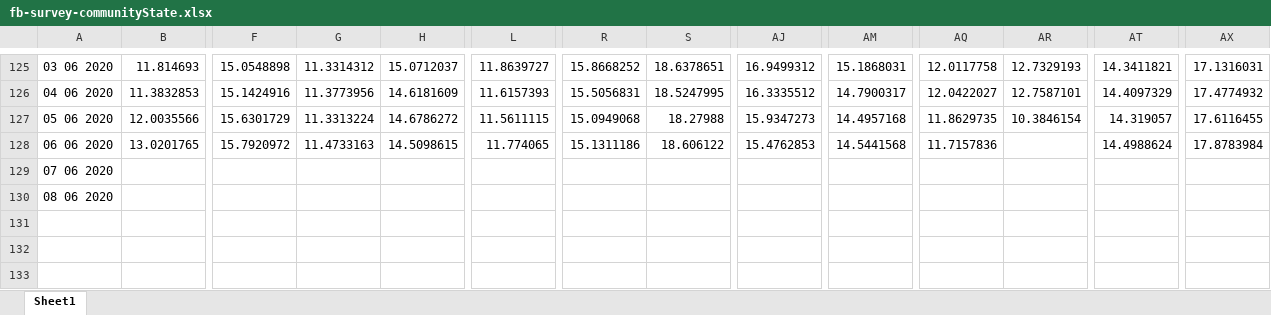
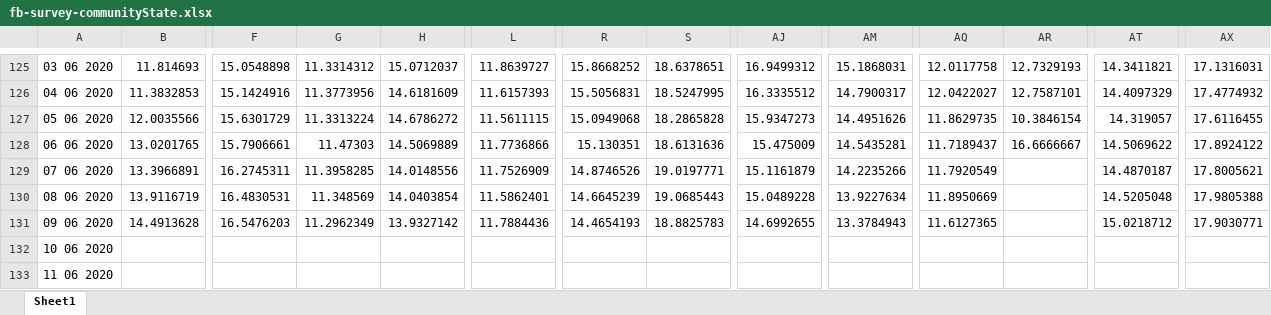
Before and after one commit to matt4567/covidCastReader, an Excel workbook: fb-survey-communityState.xlsx, sheet Sheet1, drawn as a sheet; only a part is shown, gaps mark what is left out; values as stored, in another font and other column widths than the file's, no borders; addresses are those after the commit; rows hold the shown columns only; the diff names each change by its address in the sheet, - before the commit and + after, or states it on an @@ line.

```diff
--- a/fb-survey-communityState.xlsx (sheet Sheet1)
+++ b/fb-survey-communityState.xlsx (sheet Sheet1)
-S127: 18.27988
+S127: 18.2865828
-AM127: 14.4957168
+AM127: 14.4951626
-F128: 15.7920972
+F128: 15.7906661
-G128: 11.4733163
+G128: 11.47303
-H128: 14.5098615
+H128: 14.5069889
-L128: 11.774065
+L128: 11.7736866
-R128: 15.1311186
+R128: 15.130351
-S128: 18.606122
+S128: 18.6131636
-AJ128: 15.4762853
+AJ128: 15.475009
-AM128: 14.5441568
+AM128: 14.5435281
-AQ128: 11.7157836
+AQ128: 11.7189437
-AR128: (empty)
+AR128: 16.6666667
-AT128: 14.4988624
+AT128: 14.5069622
-AX128: 17.8783984
+AX128: 17.8924122
+row 129: 07 06 2020 | 13.3966891 | 16.2745311 | 11.3958285 | 14.0148556 | 11.7526909 | 14.8746526 | 19.0197771 | 15.1161879 | 14.2235266 | 11.7920549 |  | 14.4870187 | 17.8005621
+row 130: 08 06 2020 | 13.9116719 | 16.4830531 | 11.348569 | 14.0403854 | 11.5862401 | 14.6645239 | 19.0685443 | 15.0489228 | 13.9227634 | 11.8950669 |  | 14.5205048 | 17.9805388
+row 131: 09 06 2020 | 14.4913628 | 16.5476203 | 11.2962349 | 13.9327142 | 11.7884436 | 14.4654193 | 18.8825783 | 14.6992655 | 13.3784943 | 11.6127365 |  | 15.0218712 | 17.9030771
-A132: 07 06 2020
+A132: 10 06 2020
-A133: 08 06 2020
+A133: 11 06 2020
```
Also changed, not shown: doctor-visitsMetro.xlsx, doctor-visitsState.xlsx, 12 other files.
